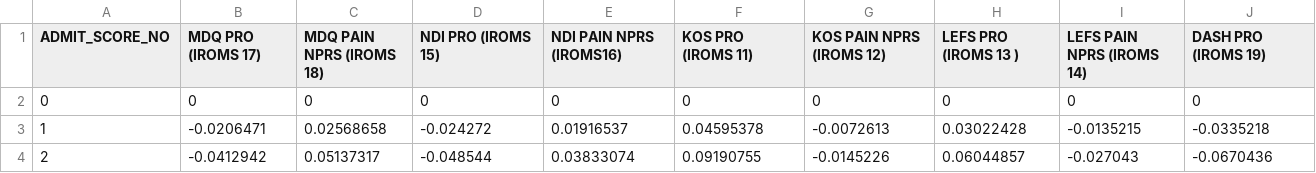
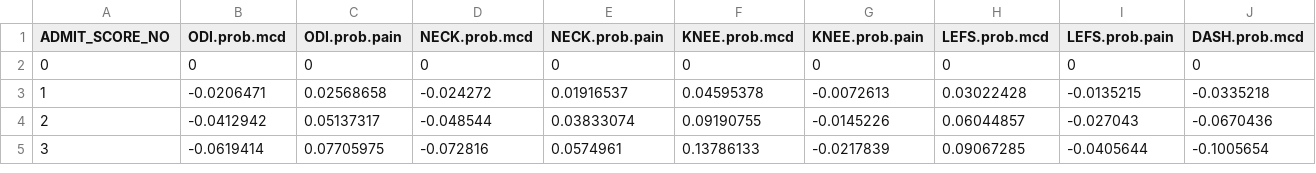
Before and after one commit to keethealthoss/qcdr, a CSV file: coefficients/2020/admit_score.csv, drawn as a sheet; only a part is shown; the shorter side is filled out with more unchanged rows; the diff covers the shown part only; the diff names each change by its address in the sheet, - before the commit and + after, or states it on an @@ line.

```diff
--- a/coefficients/2020/admit_score.csv
+++ b/coefficients/2020/admit_score.csv
-B1: MDQ PRO (IROMS 17)
+B1: ODI.prob.mcd
-C1: MDQ PAIN NPRS (IROMS 18)
+C1: ODI.prob.pain
-D1: NDI PRO (IROMS 15)
+D1: NECK.prob.mcd
-E1: NDI PAIN NPRS (IROMS16)
+E1: NECK.prob.pain
-F1: KOS PRO (IROMS 11)
+F1: KNEE.prob.mcd
-G1: KOS PAIN NPRS (IROMS 12)
+G1: KNEE.prob.pain
-H1: LEFS PRO (IROMS 13 )
+H1: LEFS.prob.mcd
-I1: LEFS PAIN NPRS (IROMS 14)
+I1: LEFS.prob.pain
-J1: DASH PRO (IROMS 19)
+J1: DASH.prob.mcd
```
Also changed, not shown: 1 edited cell elsewhere in this file, coefficients/2020/admit_pain.csv, coefficients/2020/age.csv, 5 other files.
